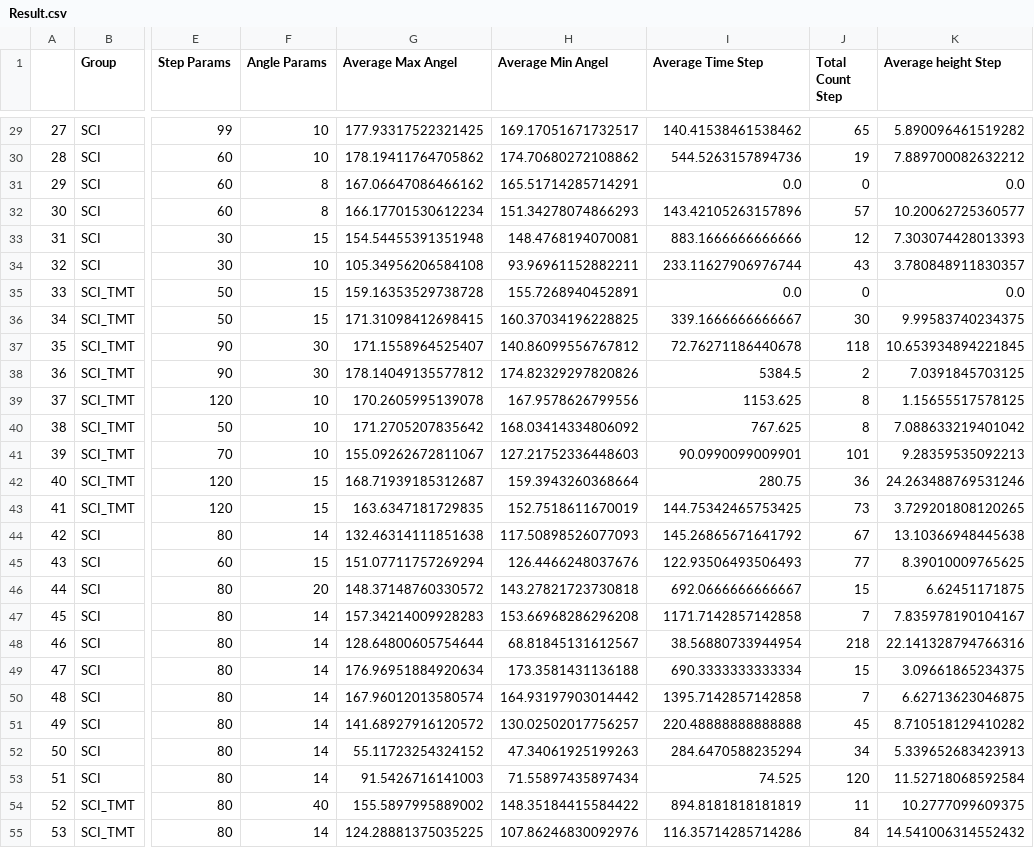
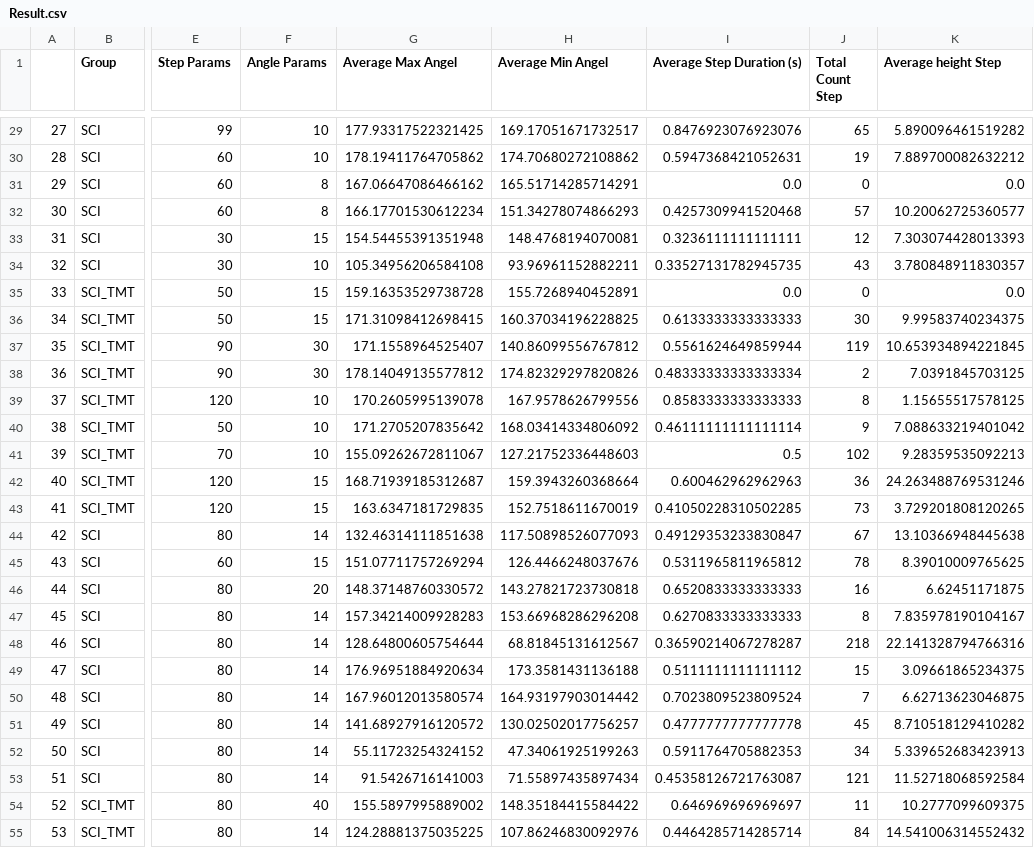
Before and after one commit to Griga21/Moving-Composite-Analysis, a CSV file: stepanalyzer/Algorithms/Result.csv, drawn as a sheet; only a part is shown, gaps mark what is left out; the diff covers the shown part only; the diff names each change by its address in the sheet, - before the commit and + after, or states it on an @@ line.

```diff
--- a/stepanalyzer/Algorithms/Result.csv
+++ b/stepanalyzer/Algorithms/Result.csv
-I1: Average Time Step
+I1: Average Step Duration (s)
-I29 (Average Step Duration (s)): 140.41538461538462
+I29 (Average Step Duration (s)): 0.8476923076923076
-I30 (Average Step Duration (s)): 544.5263157894736
+I30 (Average Step Duration (s)): 0.5947368421052631
-I32 (Average Step Duration (s)): 143.42105263157896
+I32 (Average Step Duration (s)): 0.4257309941520468
-I33 (Average Step Duration (s)): 883.1666666666666
+I33 (Average Step Duration (s)): 0.3236111111111111
-I34 (Average Step Duration (s)): 233.11627906976744
+I34 (Average Step Duration (s)): 0.33527131782945735
-I36 (Average Step Duration (s)): 339.1666666666667
+I36 (Average Step Duration (s)): 0.6133333333333333
-I37 (Average Step Duration (s)): 72.76271186440678
+I37 (Average Step Duration (s)): 0.5561624649859944
-J37 (Total Count Step): 118
+J37 (Total Count Step): 119
-I38 (Average Step Duration (s)): 5384.5
+I38 (Average Step Duration (s)): 0.48333333333333334
-I39 (Average Step Duration (s)): 1153.625
+I39 (Average Step Duration (s)): 0.8583333333333333
-I40 (Average Step Duration (s)): 767.625
+I40 (Average Step Duration (s)): 0.46111111111111114
-J40 (Total Count Step): 8
+J40 (Total Count Step): 9
-I41 (Average Step Duration (s)): 90.0990099009901
+I41 (Average Step Duration (s)): 0.5
-J41 (Total Count Step): 101
+J41 (Total Count Step): 102
-I42 (Average Step Duration (s)): 280.75
+I42 (Average Step Duration (s)): 0.600462962962963
-I43 (Average Step Duration (s)): 144.75342465753425
+I43 (Average Step Duration (s)): 0.41050228310502285
-I44 (Average Step Duration (s)): 145.26865671641792
+I44 (Average Step Duration (s)): 0.49129353233830847
-I45 (Average Step Duration (s)): 122.93506493506493
+I45 (Average Step Duration (s)): 0.5311965811965812
-J45 (Total Count Step): 77
+J45 (Total Count Step): 78
-I46 (Average Step Duration (s)): 692.0666666666667
+I46 (Average Step Duration (s)): 0.6520833333333333
-J46 (Total Count Step): 15
+J46 (Total Count Step): 16
-I47 (Average Step Duration (s)): 1171.7142857142858
+I47 (Average Step Duration (s)): 0.6270833333333333
-J47 (Total Count Step): 7
+J47 (Total Count Step): 8
-I48 (Average Step Duration (s)): 38.56880733944954
+I48 (Average Step Duration (s)): 0.36590214067278287
-I49 (Average Step Duration (s)): 690.3333333333334
+I49 (Average Step Duration (s)): 0.5111111111111112
-I50 (Average Step Duration (s)): 1395.7142857142858
+I50 (Average Step Duration (s)): 0.7023809523809524
-I51 (Average Step Duration (s)): 220.48888888888888
+I51 (Average Step Duration (s)): 0.4777777777777778
-I52 (Average Step Duration (s)): 284.6470588235294
+I52 (Average Step Duration (s)): 0.5911764705882353
-I53 (Average Step Duration (s)): 74.525
+I53 (Average Step Duration (s)): 0.45358126721763087
-J53 (Total Count Step): 120
+J53 (Total Count Step): 121
-I54 (Average Step Duration (s)): 894.8181818181819
+I54 (Average Step Duration (s)): 0.646969696969697
-I55 (Average Step Duration (s)): 116.35714285714286
+I55 (Average Step Duration (s)): 0.4464285714285714
```
Also changed, not shown: 89 edited cells elsewhere in this file, 3 other files.
